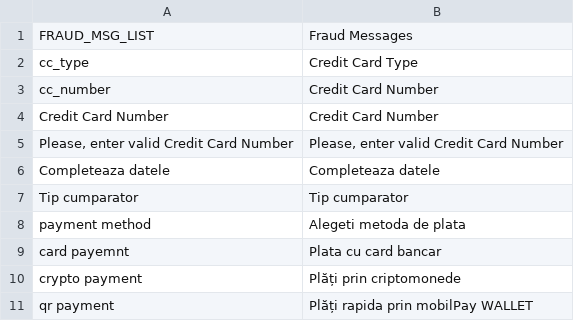
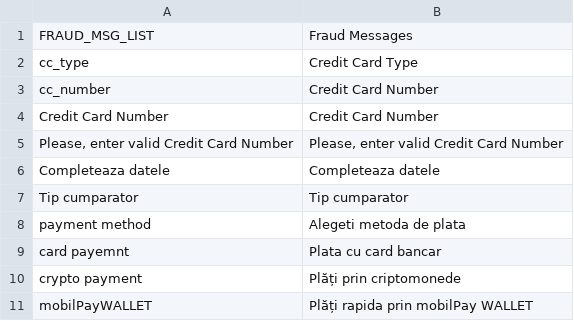
Before and after one commit to navid59/Netopia, a CSV file: Netcard/i18n/en_US.csv, drawn as a sheet.

```diff
--- a/Netcard/i18n/en_US.csv
+++ b/Netcard/i18n/en_US.csv
@@ -10,2 +10,2 @@ cc_number,"Credit Card Number"
 "crypto payment","Plăți prin criptomonede"
-"qr payment","Plăți rapida prin mobilPay WALLET"
+"mobilPayWALLET","Plăți rapida prin mobilPay WALLET"
```
Also changed, not shown: 4 other files.
